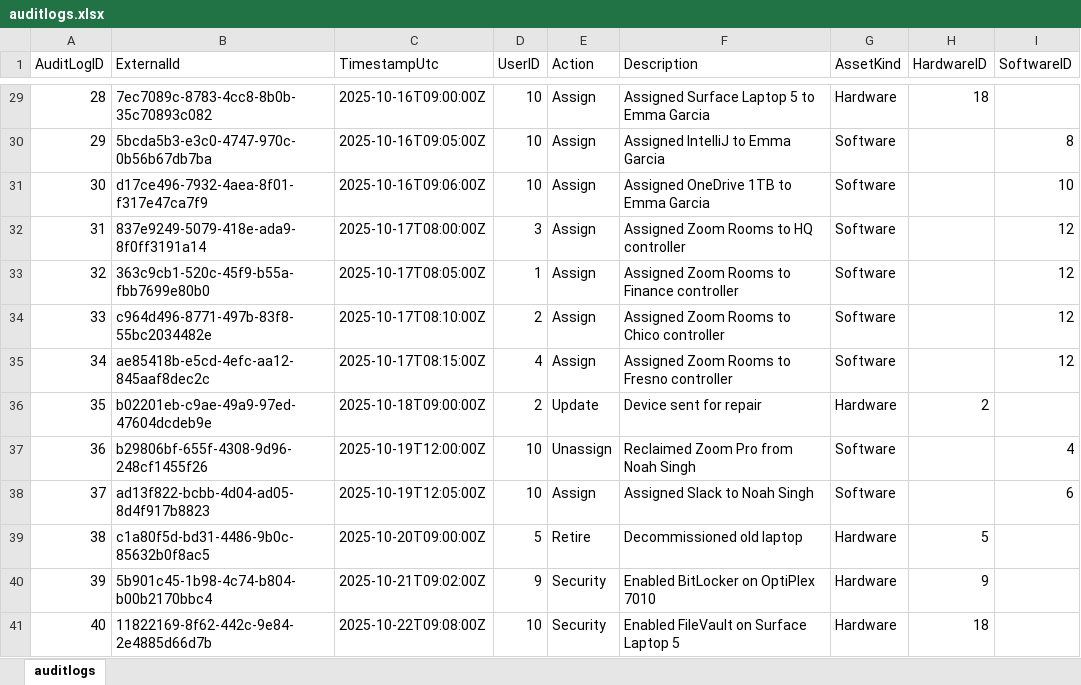
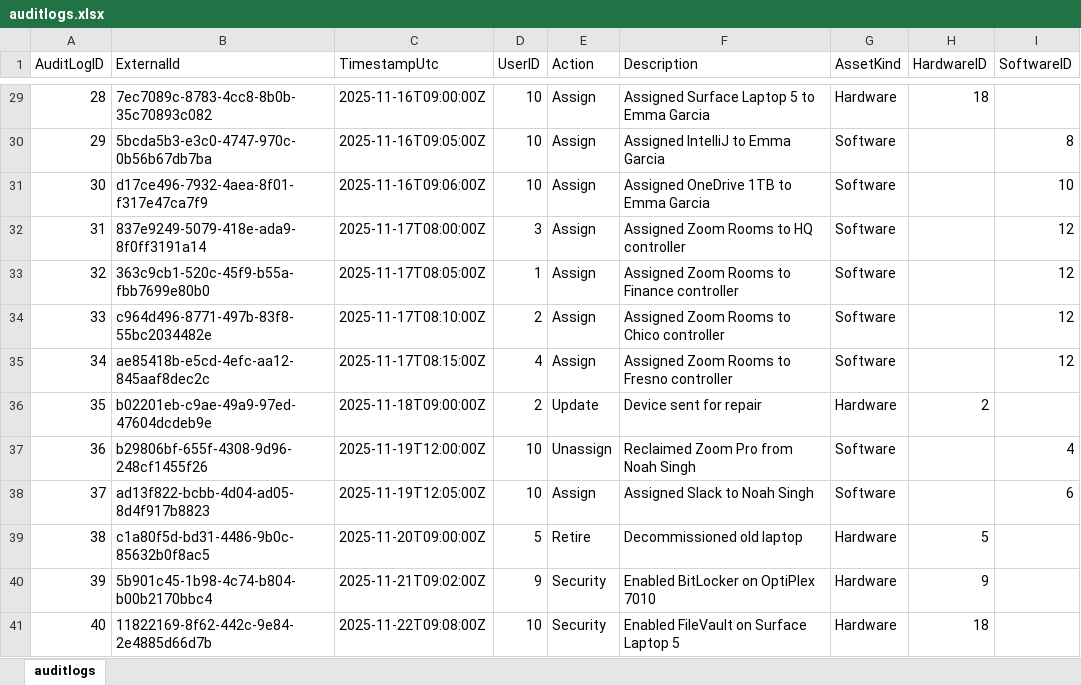
Before and after one commit to nvnanava/AIMS-Project, an Excel workbook: seed/auditlogs.xlsx, sheet auditlogs, drawn as a sheet; only a part is shown, gaps mark what is left out; values as stored, in another font and other column widths than the file's, no borders; the diff covers the shown part only; the diff names each change by its address in the sheet, - before the commit and + after, or states it on an @@ line.

```diff
--- a/seed/auditlogs.xlsx (sheet auditlogs)
+++ b/seed/auditlogs.xlsx (sheet auditlogs)
-C29 (TimestampUtc): 2025-10-16T09:00:00Z
+C29 (TimestampUtc): 2025-11-16T09:00:00Z
-C30 (TimestampUtc): 2025-10-16T09:05:00Z
+C30 (TimestampUtc): 2025-11-16T09:05:00Z
-C31 (TimestampUtc): 2025-10-16T09:06:00Z
+C31 (TimestampUtc): 2025-11-16T09:06:00Z
-C32 (TimestampUtc): 2025-10-17T08:00:00Z
+C32 (TimestampUtc): 2025-11-17T08:00:00Z
-C33 (TimestampUtc): 2025-10-17T08:05:00Z
+C33 (TimestampUtc): 2025-11-17T08:05:00Z
-C34 (TimestampUtc): 2025-10-17T08:10:00Z
+C34 (TimestampUtc): 2025-11-17T08:10:00Z
-C35 (TimestampUtc): 2025-10-17T08:15:00Z
+C35 (TimestampUtc): 2025-11-17T08:15:00Z
-C36 (TimestampUtc): 2025-10-18T09:00:00Z
+C36 (TimestampUtc): 2025-11-18T09:00:00Z
-C37 (TimestampUtc): 2025-10-19T12:00:00Z
+C37 (TimestampUtc): 2025-11-19T12:00:00Z
-C38 (TimestampUtc): 2025-10-19T12:05:00Z
+C38 (TimestampUtc): 2025-11-19T12:05:00Z
-C39 (TimestampUtc): 2025-10-20T09:00:00Z
+C39 (TimestampUtc): 2025-11-20T09:00:00Z
-C40 (TimestampUtc): 2025-10-21T09:02:00Z
+C40 (TimestampUtc): 2025-11-21T09:02:00Z
-C41 (TimestampUtc): 2025-10-22T09:08:00Z
+C41 (TimestampUtc): 2025-11-22T09:08:00Z
```
Also changed, not shown: 27 edited cells elsewhere in this sheet, seed/assignments.xlsx, seed/hardware.xlsx, 30 other files.
